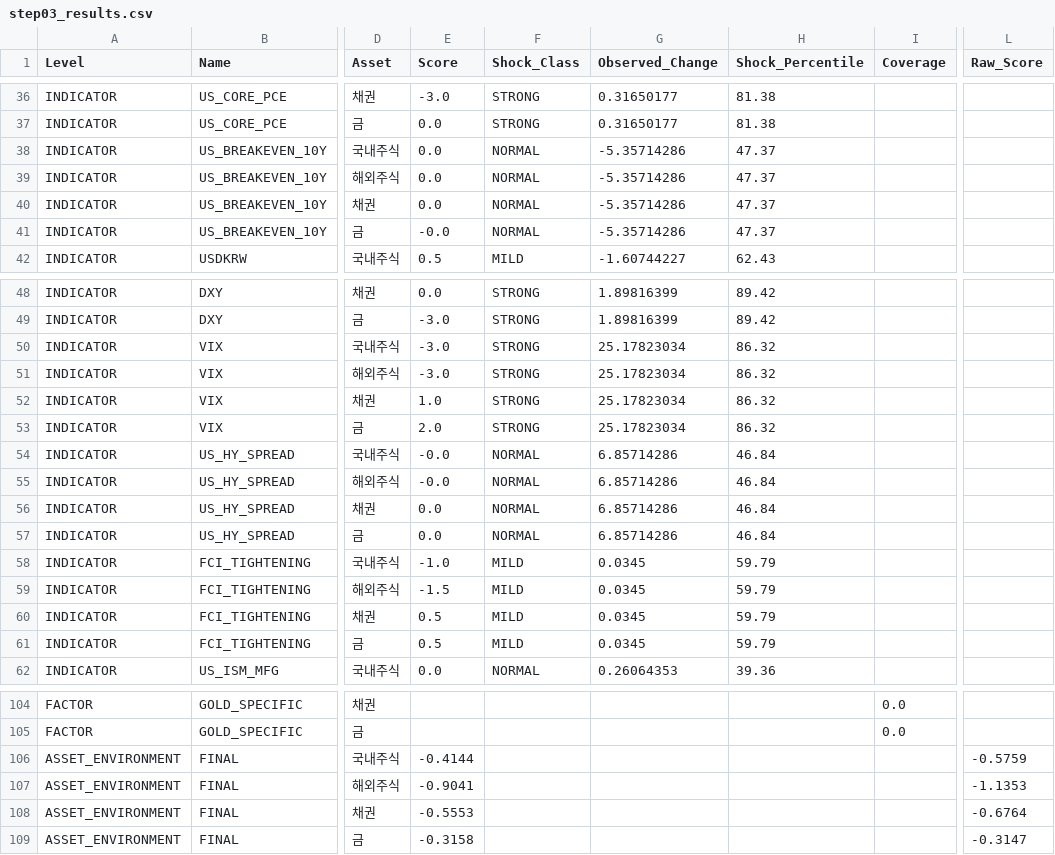
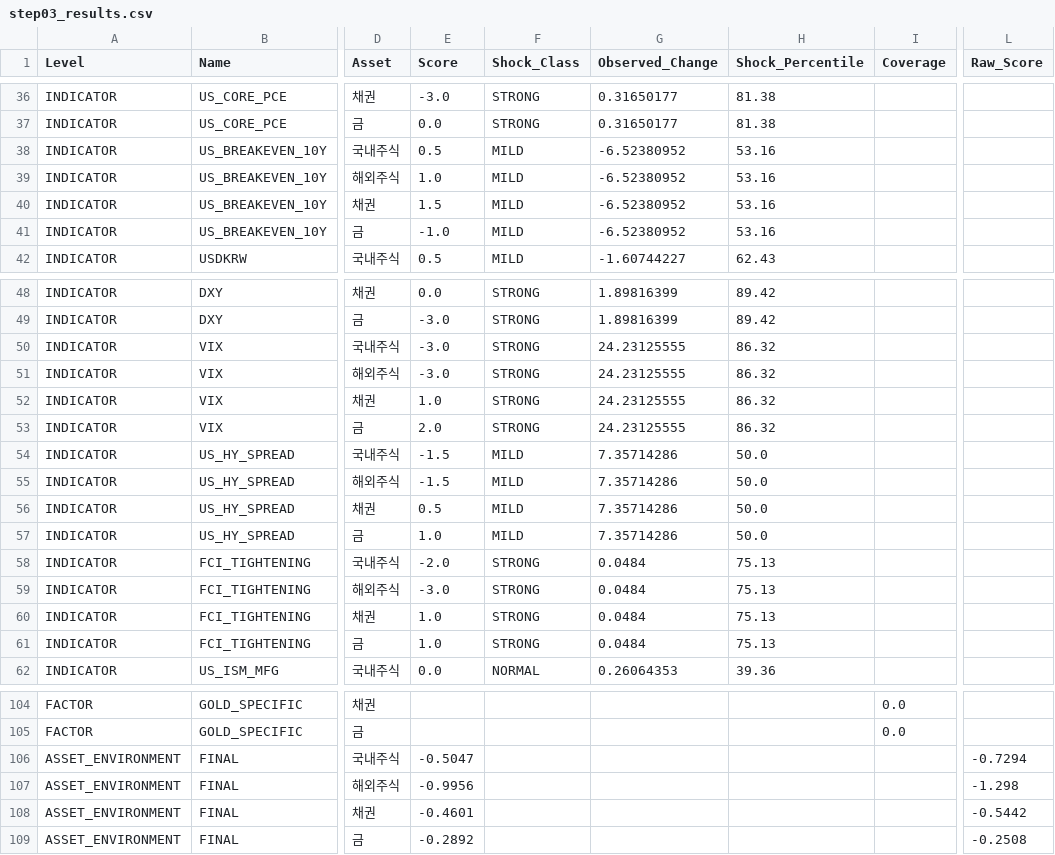
Before and after one commit to mia2628/portfolio_intelligence, a CSV file: data/step03_results.csv, drawn as a sheet; only a part is shown, gaps mark what is left out; the diff covers the shown part only; the diff names each change by its address in the sheet, - before the commit and + after, or states it on an @@ line.

```diff
--- a/data/step03_results.csv
+++ b/data/step03_results.csv
-E38 (Score): 0.0
+E38 (Score): 0.5
-F38:F41 (Shock_Class): NORMAL
+F38:F41 (Shock_Class): MILD
-G38:G41 (Observed_Change): -5.35714286
+G38:G41 (Observed_Change): -6.52380952
-H38:H41 (Shock_Percentile): 47.37
+H38:H41 (Shock_Percentile): 53.16
-E39 (Score): 0.0
+E39 (Score): 1.0
-E40 (Score): 0.0
+E40 (Score): 1.5
-E41 (Score): -0.0
+E41 (Score): -1.0
-G50:G53 (Observed_Change): 25.17823034
+G50:G53 (Observed_Change): 24.23125555
-E54:E55 (Score): -0.0
+E54:E55 (Score): -1.5
-F54:F57 (Shock_Class): NORMAL
+F54:F57 (Shock_Class): MILD
-G54:G57 (Observed_Change): 6.85714286
+G54:G57 (Observed_Change): 7.35714286
-H54:H57 (Shock_Percentile): 46.84
+H54:H57 (Shock_Percentile): 50.0
-E56 (Score): 0.0
+E56 (Score): 0.5
-E57 (Score): 0.0
+E57 (Score): 1.0
-E58 (Score): -1.0
+E58 (Score): -2.0
-F58:F61 (Shock_Class): MILD
+F58:F61 (Shock_Class): STRONG
-G58:G61 (Observed_Change): 0.0345
+G58:G61 (Observed_Change): 0.0484
-H58:H61 (Shock_Percentile): 59.79
+H58:H61 (Shock_Percentile): 75.13
-E59 (Score): -1.5
+E59 (Score): -3.0
-E60:E61 (Score): 0.5
+E60:E61 (Score): 1.0
-E106 (Score): -0.4144
+E106 (Score): -0.5047
-L106 (Raw_Score): -0.5759
+L106 (Raw_Score): -0.7294
-E107 (Score): -0.9041
+E107 (Score): -0.9956
-L107 (Raw_Score): -1.1353
+L107 (Raw_Score): -1.298
-E108 (Score): -0.5553
+E108 (Score): -0.4601
-L108 (Raw_Score): -0.6764
+L108 (Raw_Score): -0.5442
-E109 (Score): -0.3158
+E109 (Score): -0.2892
-L109 (Raw_Score): -0.3147
+L109 (Raw_Score): -0.2508
```
Also changed, not shown: 8 edited cells elsewhere in this file, data/historical/historical_data.csv, outputs/step05/risk_details.csv, 9 other files.
